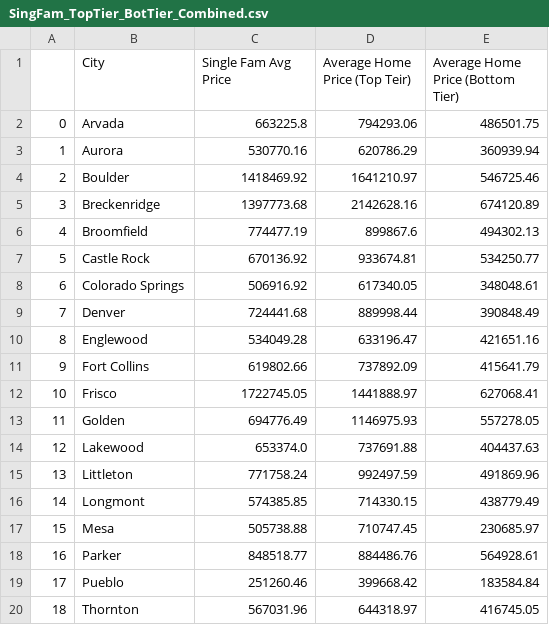
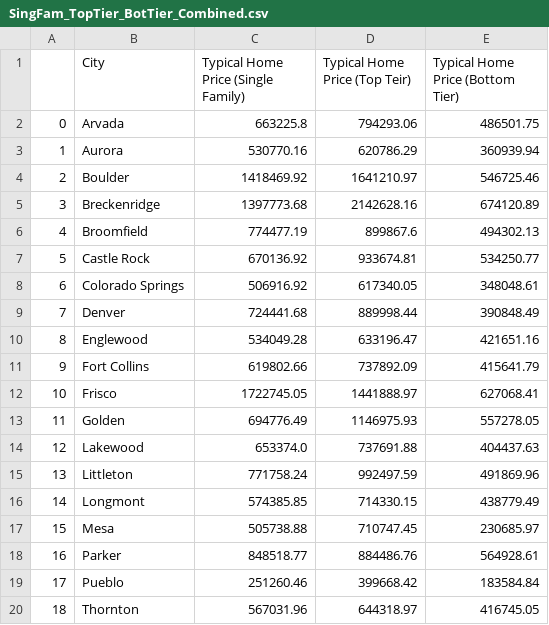
Before and after one commit to StanJohn04/Colorado_Real_Estate, a CSV file: Resources/SingFam_TopTier_BotTier_Combined.csv, drawn as a sheet.

```diff
--- a/Resources/SingFam_TopTier_BotTier_Combined.csv
+++ b/Resources/SingFam_TopTier_BotTier_Combined.csv
@@ -1,2 +1,2 @@
-,City,Single Fam Avg Price,Average Home Price (Top Teir),Average Home Price (Bottom Tier)
+,City,Typical Home Price (Single Family),Typical Home Price (Top Teir),Typical Home Price (Bottom Tier)
 0,Arvada,663225.8,794293.06,486501.75
```
Also changed, not shown: Resources/CO_Cities_SingleFam_TypPrice.csv, 1 other file.
